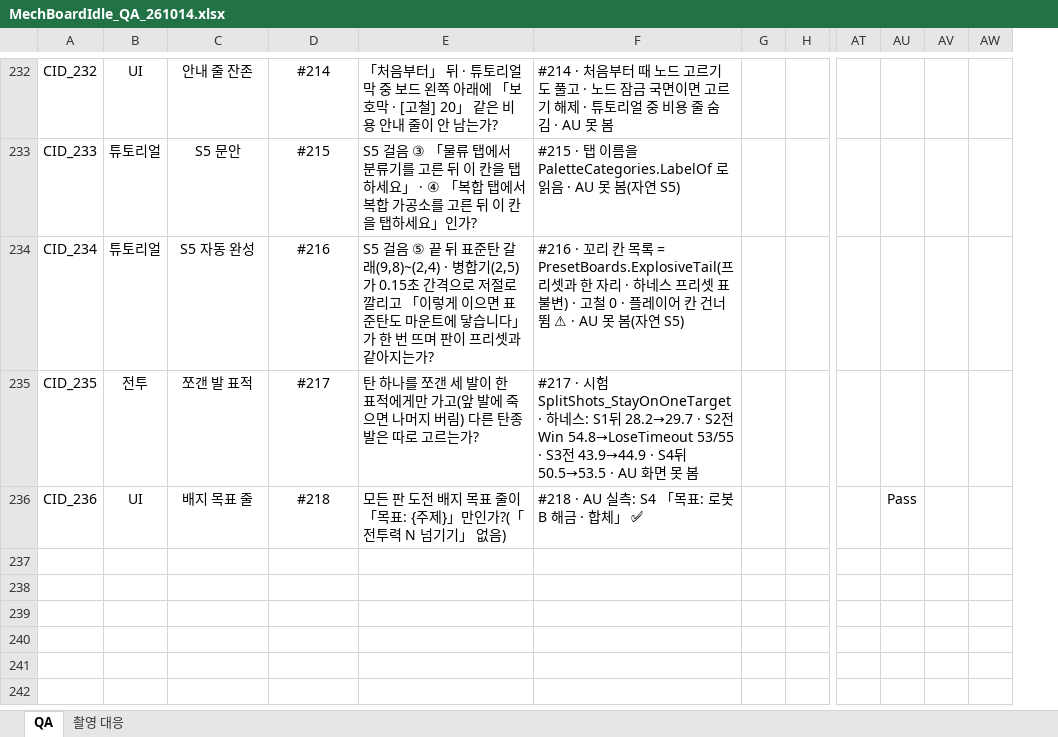
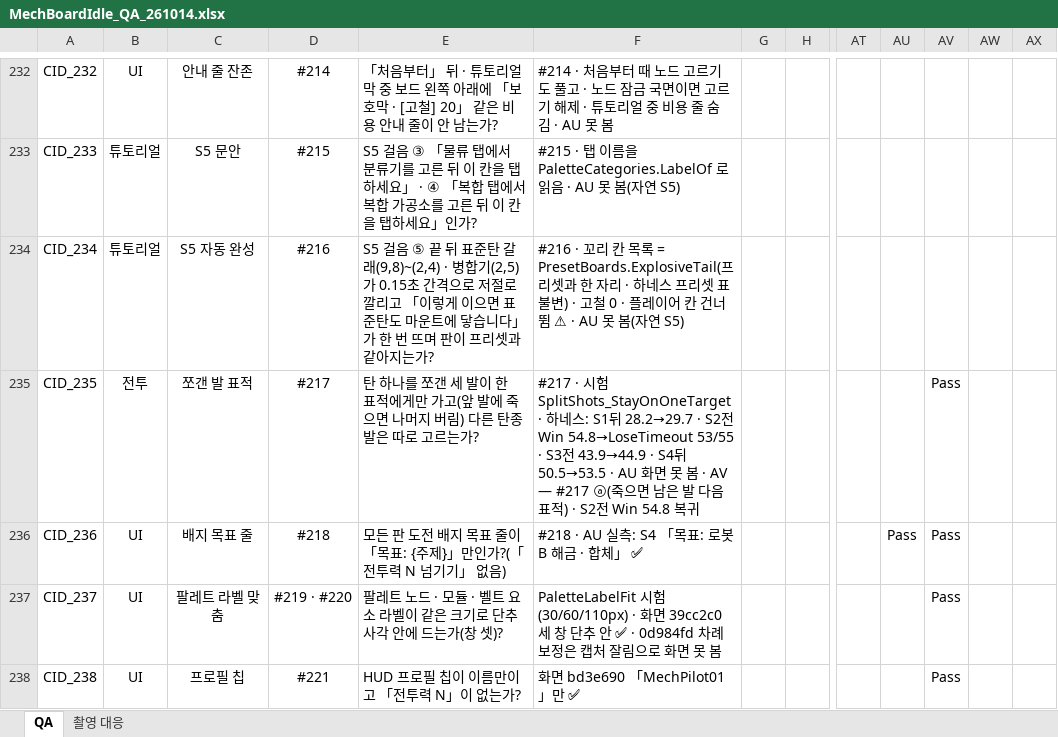
Before and after one commit to Rhythm0s/MechBoardIdle, an Excel workbook: Docs/QA/MechBoardIdle_QA_261014.xlsx, sheet QA, drawn as a sheet; only a part is shown, gaps mark what is left out; values as stored, in another font and other column widths than the file's, no borders; conditional formats not drawn; removed rows and columns are numbered as before the commit, all else as after; rows hold the shown columns only; the diff covers the shown part only; the diff names each change by its address in the sheet, - before the commit and + after, or states it on an @@ line.

```diff
--- a/Docs/QA/MechBoardIdle_QA_261014.xlsx (sheet QA)
+++ b/Docs/QA/MechBoardIdle_QA_261014.xlsx (sheet QA)
+column AV, rows 235-236: Pass | Pass
-column AW, empty
+column AX, empty
-F235: …봄
+F235: …봄 · AV — #217 ⓐ(죽으면 남은 발 다음 표적) · S2전 Win 54.8 복귀
+row 237: CID_237 | UI | 팔레트 라벨 맞춤 | #219 · #220 | 팔레트 노드 · 모듈 · 벨트 요소 라벨이 같은 크기로 단추 사각 안에 드는가(창 셋)? | PaletteLabelFit 시험(30/60/110px) · 화면 39cc2c0 세 창 단추 안 ✅ · 0d984fd 차례 보정은 캡처 잘림으로 화면 못 봄 |  |  |  |  | Pass
+row 238: CID_238 | UI | 프로필 칩 | #221 | HUD 프로필 칩이 이름만이고 「전투력 N」이 없는가? | 화면 bd3e690 「MechPilot01」만 ✅ |  |  |  |  | Pass
```
Also changed, not shown: 3 added rows elsewhere in this sheet.
